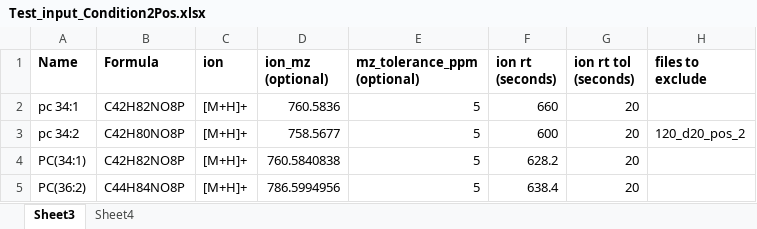
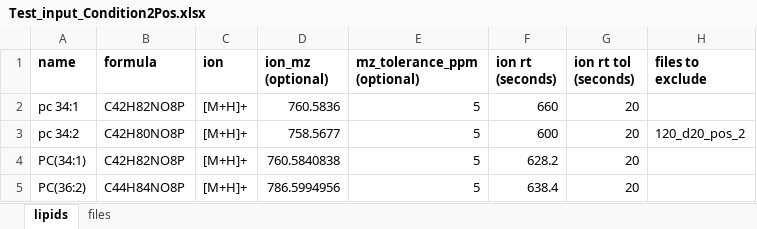
Before and after one commit to sdrogers/lipid_prototype, an Excel workbook: excel_input_files/Test_input_Condition2Pos.xlsx, sheet lipids, drawn as a sheet; only a part is shown; values as stored, in another font and other column widths than the file's, no borders; the diff names each change by its address in the sheet, - before the commit and + after, or states it on an @@ line.

Commit message:
tiny change to excel input for cond 2

```diff
--- a/excel_input_files/Test_input_Condition2Pos.xlsx (sheet lipids)
+++ b/excel_input_files/Test_input_Condition2Pos.xlsx (sheet lipids)
-sheet tab: Sheet3
+sheet tab: lipids
-sheet tab: Sheet4
+sheet tab: files
-A1: Name
+A1: name
-B1: Formula
+B1: formula
```
Also changed, not shown: sheet files.
